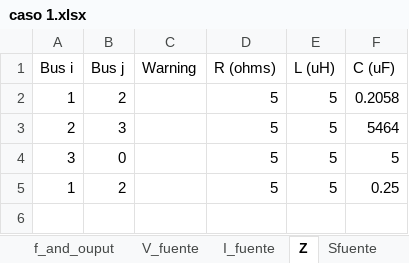
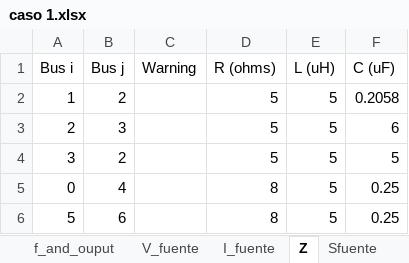
Before and after one commit to Arnorwer/Proyecto-Redes-Abr-Jul, an Excel workbook: caso 1.xlsx, sheet Z, drawn as a sheet; values as stored, in another font and other column widths than the file's, no borders; removed rows and columns are numbered as before the commit, all else as after; the diff names each change by its address in the sheet, - before the commit and + after, or states it on an @@ line.

```diff
--- a/caso 1.xlsx (sheet Z)
+++ b/caso 1.xlsx (sheet Z)
-F3 (C (uF)): 5464
+F3 (C (uF)): 6
-B4 (Bus j): 0
+B4 (Bus j): 2
-row 5: 1 | 2 |  | 5 | 5 | 0.25
+row 5: 0 | 4 |  | 8 | 5 | 0.25
+row 6: 5 | 6 |  | 8 | 5 | 0.25
```
Also changed, not shown: sheet V_fuente, sheet I_fuente, data_io_copia.xlsx, 2 other files.
